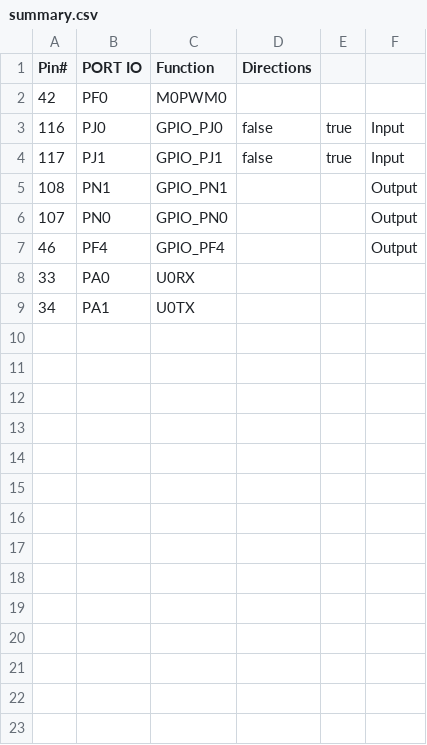
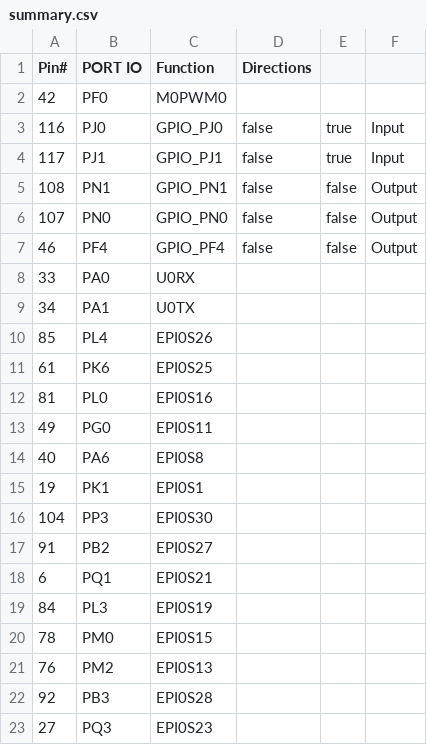
Before and after one commit to CynaraKrewe/FlowTM4C, a CSV file: source/pinmux/summary.csv, drawn as a sheet; only a part is shown; the diff covers the shown part only.

Commit message:
Added EPI bus to pinmux.

```diff
--- a/source/pinmux/summary.csv
+++ b/source/pinmux/summary.csv
@@ -4,6 +4,20 @@ Pin#, PORT IO, Function, Directions
 117,PJ1,GPIO_PJ1, false, true,Input
-108,PN1,GPIO_PN1, , ,Output
-107,PN0,GPIO_PN0, , ,Output
-46,PF4,GPIO_PF4, , ,Output
+108,PN1,GPIO_PN1, false, false,Output
+107,PN0,GPIO_PN0, false, false,Output
+46,PF4,GPIO_PF4, false, false,Output
 33,PA0,U0RX, , ,
 34,PA1,U0TX, , ,
+85,PL4,EPI0S26, , ,
+61,PK6,EPI0S25, , ,
+81,PL0,EPI0S16, , ,
+49,PG0,EPI0S11, , ,
+40,PA6,EPI0S8, , ,
+19,PK1,EPI0S1, , ,
+104,PP3,EPI0S30, , ,
+91,PB2,EPI0S27, , ,
+6,PQ1,EPI0S21, , ,
+84,PL3,EPI0S19, , ,
+78,PM0,EPI0S15, , ,
+76,PM2,EPI0S13, , ,
+92,PB3,EPI0S28, , ,
+27,PQ3,EPI0S23, , ,
```
Also changed, not shown: 18 added rows elsewhere in this file, 3 other files.
